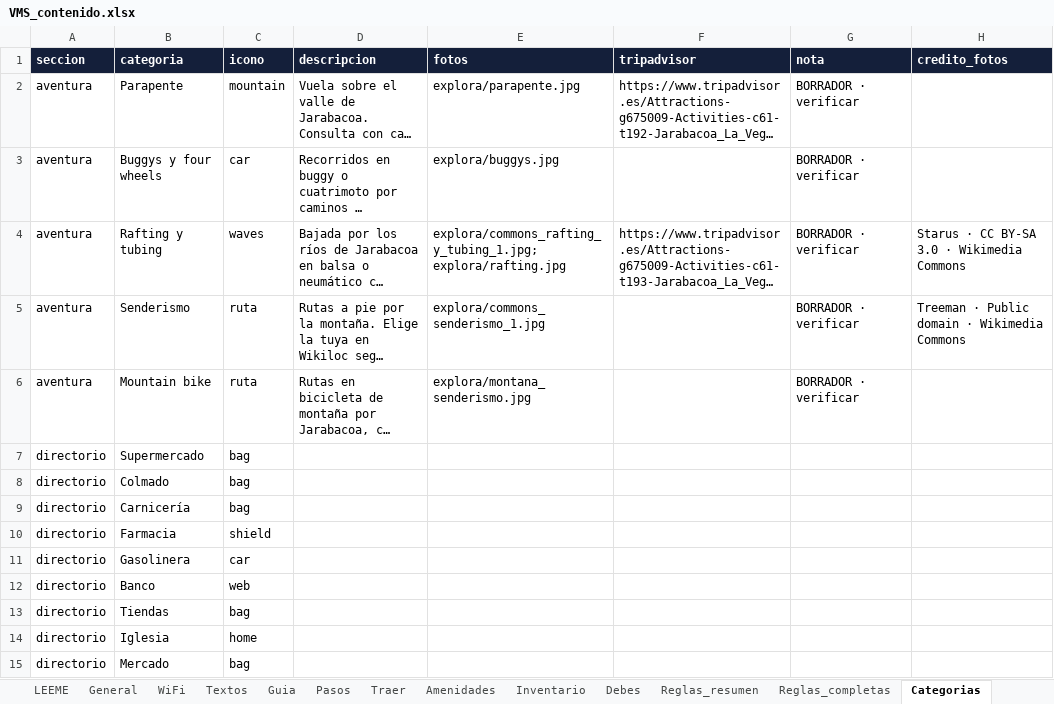
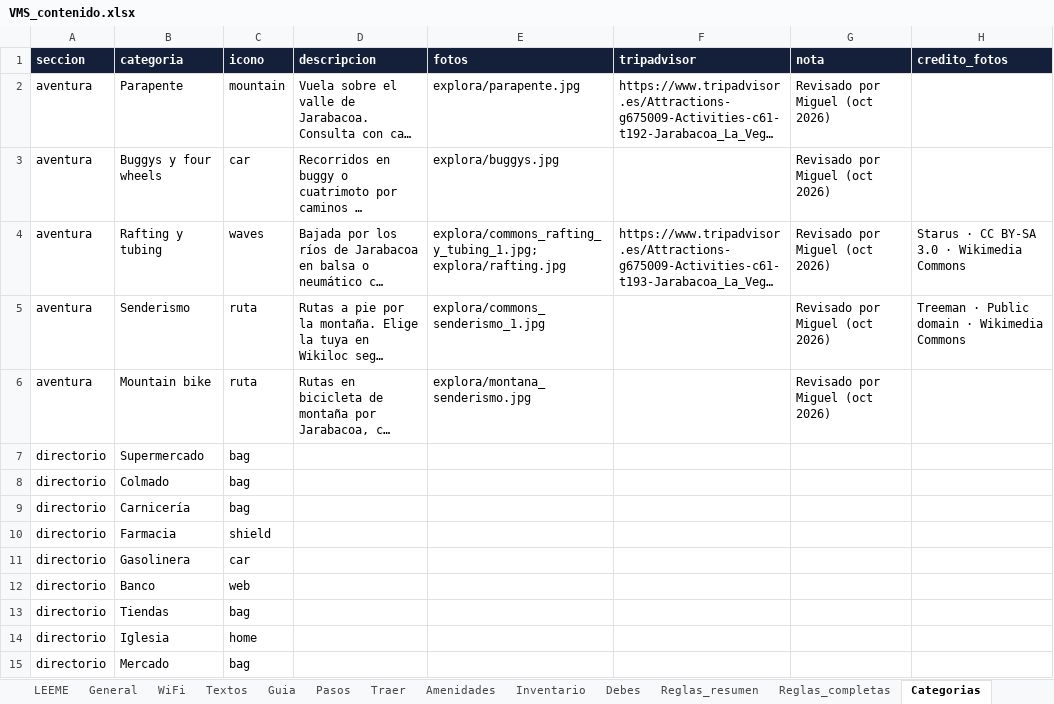
Before and after one commit to Villa-Mi-Sueno/villa-mi-sueno.github.io, an Excel workbook: 08_WELCOME_WEB/_datos/VMS_contenido.xlsx, sheet Categorias, drawn as a sheet; long unchanged cells end in …; values as stored, in another font and other column widths than the file's, no borders; the diff names each change by its address in the sheet, - before the commit and + after, or states it on an @@ line.

```diff
--- a/08_WELCOME_WEB/_datos/VMS_contenido.xlsx (sheet Categorias)
+++ b/08_WELCOME_WEB/_datos/VMS_contenido.xlsx (sheet Categorias)
-G2:G6 (nota): BORRADOR · verificar
+G2:G6 (nota): Revisado por Miguel (oct 2026)
```
Also changed, not shown: sheet Lugares, sheet General, sheet WiFi, 1 other file.
